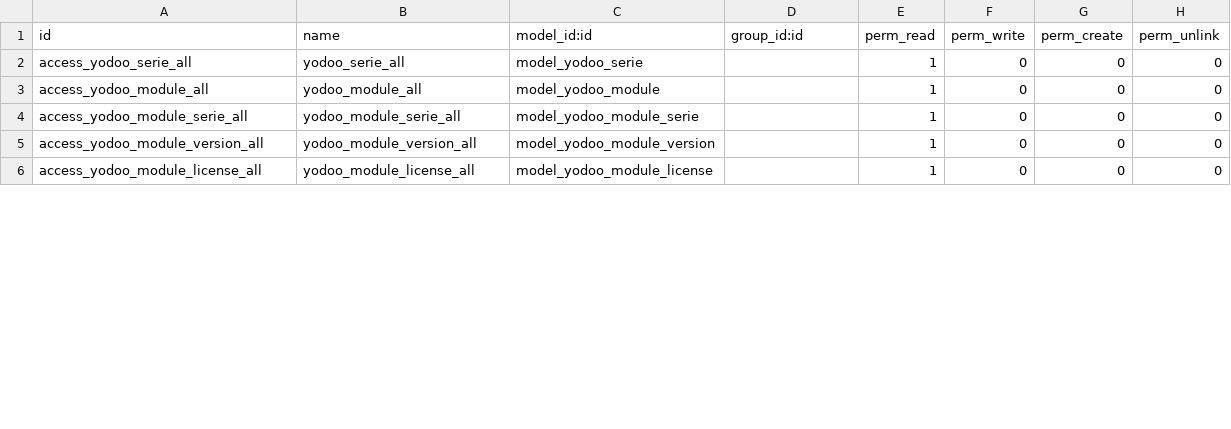
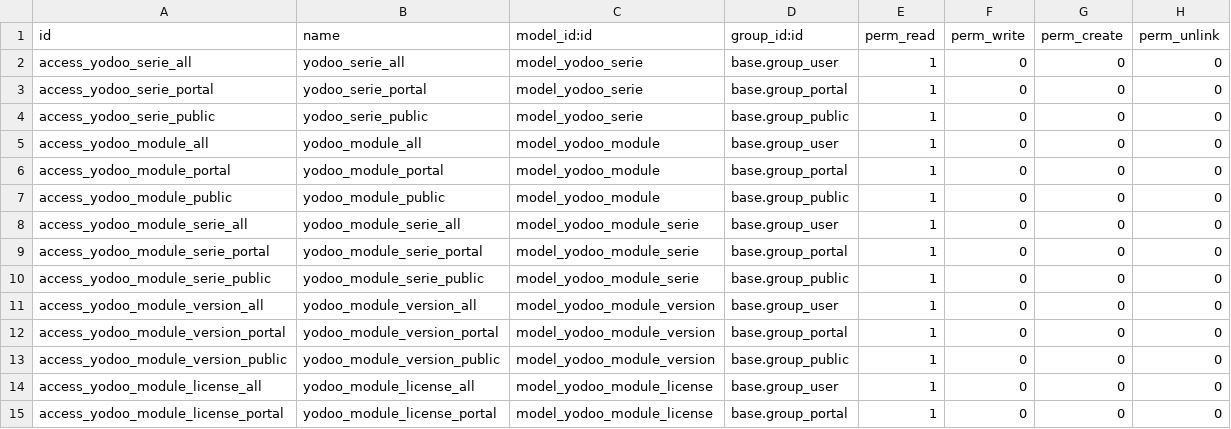
Before and after one commit to crnd-inc/yodoo-apps-database, a CSV file: yodoo_apps_database/security/ir.model.access.csv, drawn as a sheet; only a part is shown; the diff covers the shown part only.

Commit message:
Fix for version 19

```diff
--- a/yodoo_apps_database/security/ir.model.access.csv
+++ b/yodoo_apps_database/security/ir.model.access.csv
@@ -1,6 +1,15 @@
 id,name,model_id:id,group_id:id,perm_read,perm_write,perm_create,perm_unlink
-access_yodoo_serie_all,yodoo_serie_all,model_yodoo_serie,,1,0,0,0
-access_yodoo_module_all,yodoo_module_all,model_yodoo_module,,1,0,0,0
-access_yodoo_module_serie_all,yodoo_module_serie_all,model_yodoo_module_serie,,1,0,0,0
-access_yodoo_module_version_all,yodoo_module_version_all,model_yodoo_module_version,,1,0,0,0
-access_yodoo_module_license_all,yodoo_module_license_all,model_yodoo_module_license,,1,0,0,0
+access_yodoo_serie_all,yodoo_serie_all,model_yodoo_serie,base.group_user,1,0,0,0
+access_yodoo_serie_portal,yodoo_serie_portal,model_yodoo_serie,base.group_portal,1,0,0,0
+access_yodoo_serie_public,yodoo_serie_public,model_yodoo_serie,base.group_public,1,0,0,0
+access_yodoo_module_all,yodoo_module_all,model_yodoo_module,base.group_user,1,0,0,0
+access_yodoo_module_portal,yodoo_module_portal,model_yodoo_module,base.group_portal,1,0,0,0
+access_yodoo_module_public,yodoo_module_public,model_yodoo_module,base.group_public,1,0,0,0
+access_yodoo_module_serie_all,yodoo_module_serie_all,model_yodoo_module_serie,base.group_user,1,0,0,0
+access_yodoo_module_serie_portal,yodoo_module_serie_portal,model_yodoo_module_serie,base.group_portal,1,0,0,0
+access_yodoo_module_serie_public,yodoo_module_serie_public,model_yodoo_module_serie,base.group_public,1,0,0,0
+access_yodoo_module_version_all,yodoo_module_version_all,model_yodoo_module_version,base.group_user,1,0,0,0
+access_yodoo_module_version_portal,yodoo_module_version_portal,model_yodoo_module_version,base.group_portal,1,0,0,0
+access_yodoo_module_version_public,yodoo_module_version_public,model_yodoo_module_version,base.group_public,1,0,0,0
+access_yodoo_module_license_all,yodoo_module_license_all,model_yodoo_module_license,base.group_user,1,0,0,0
+access_yodoo_module_license_portal,yodoo_module_license_portal,model_yodoo_module_license,base.group_portal,1,0,0,0
```
Also changed, not shown: 9 added rows and 6 edited cells elsewhere in this file, 12 other files.
